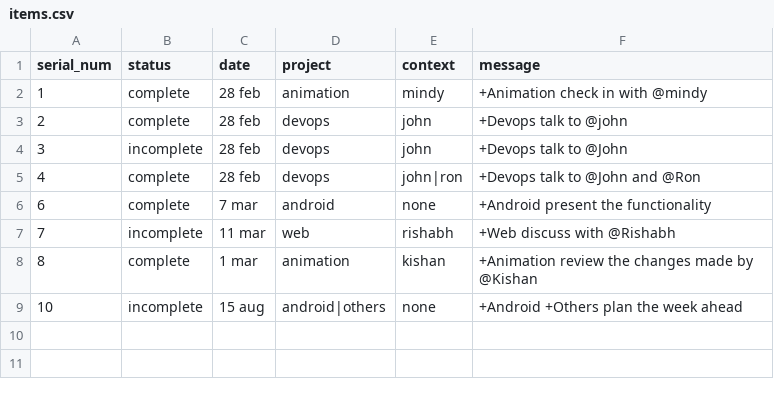
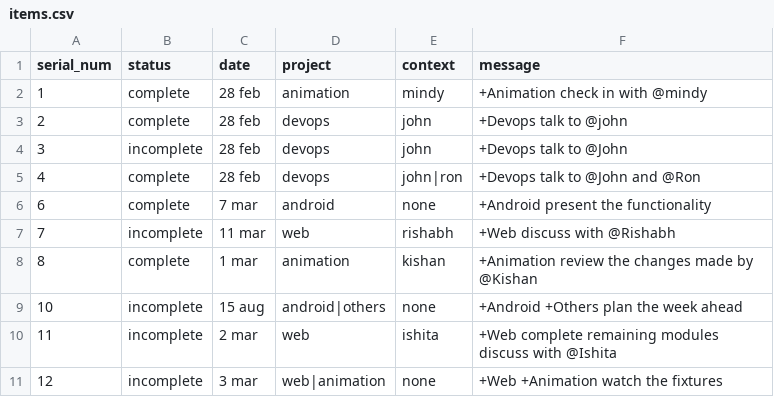
Before and after one commit to amanjaiswalofficial/ToPiDo, a CSV file: ToPiDo/items.csv, drawn as a sheet.

```diff
--- a/ToPiDo/items.csv
+++ b/ToPiDo/items.csv
@@ -9 +9,3 @@ serial_num,status,date,project,context,message
 10,incomplete,15 aug,android|others,none,+Android +Others plan the week ahead
+11,incomplete,2 mar,web,ishita,+Web complete remaining modules discuss with @Ishita
+12,incomplete,3 mar,web|animation,none,+Web +Animation watch the fixtures
```
Also changed, not shown: 3 other files.
